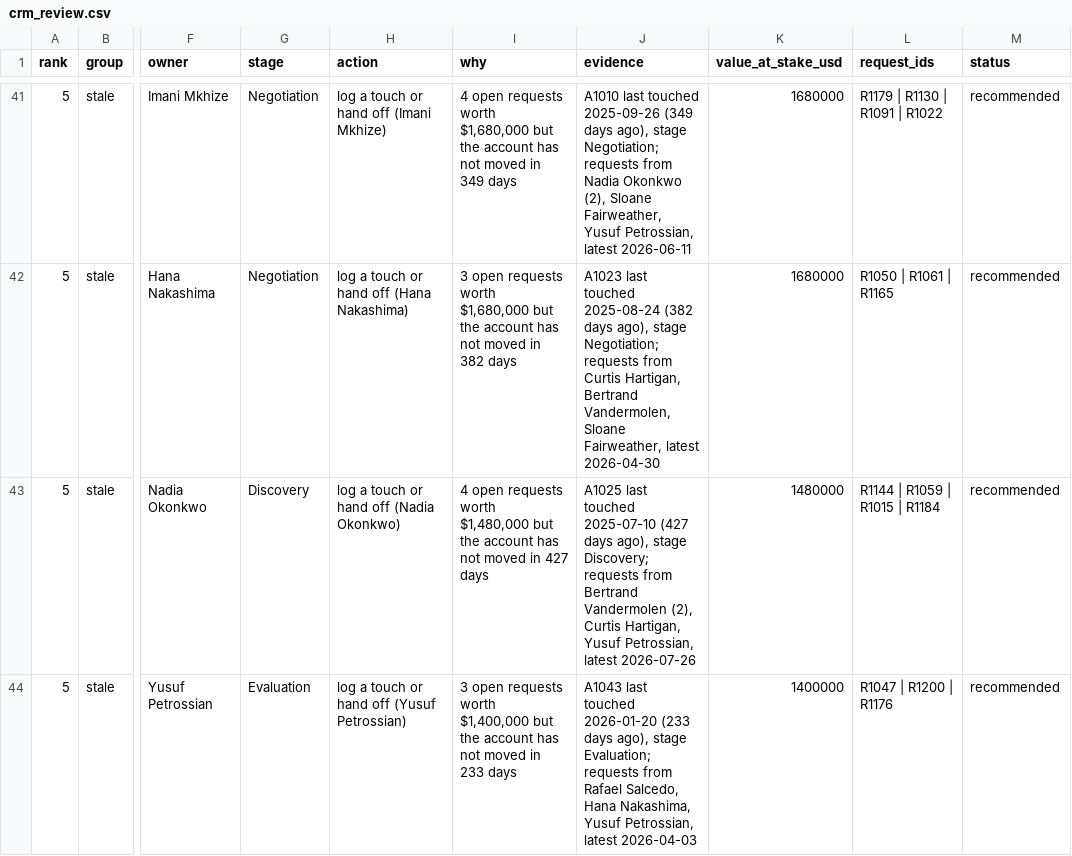
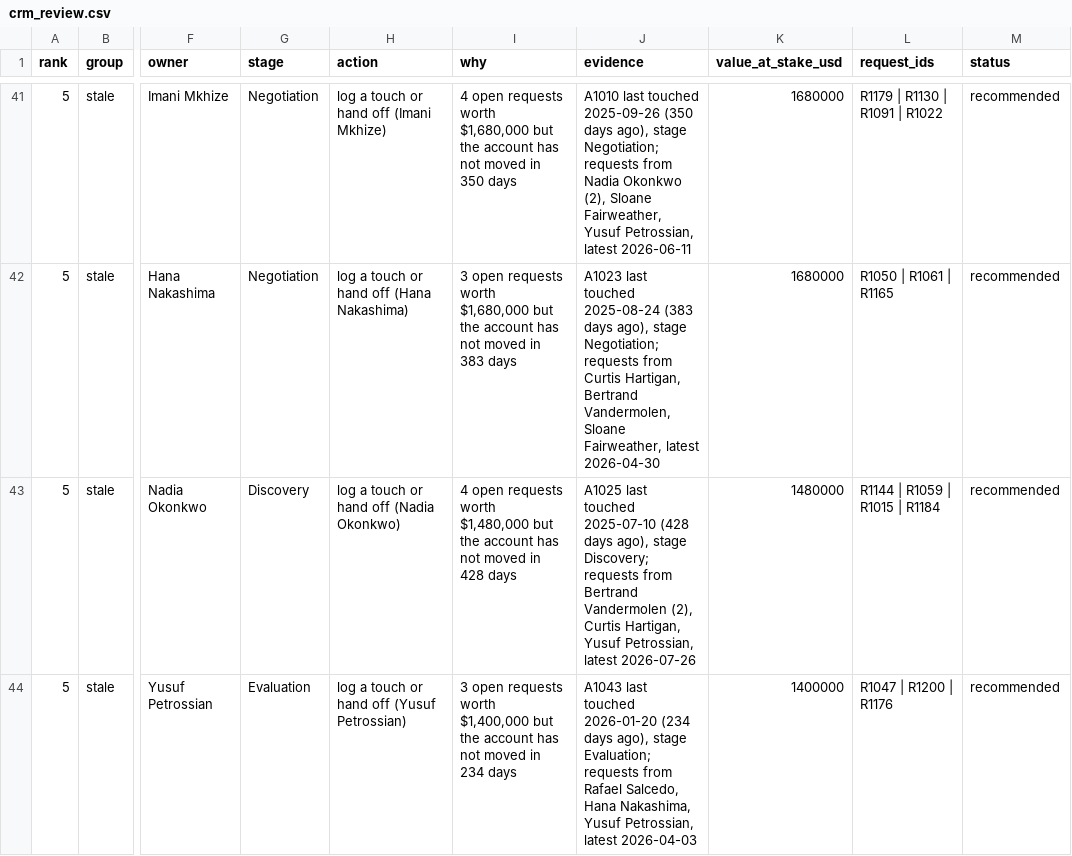
Before and after one commit to veraaw/projecthalyard, a CSV file: analysis/crm/crm_review.csv, drawn as a sheet; only a part is shown, gaps mark what is left out; the diff covers the shown part only; the diff names each change by its address in the sheet, - before the commit and + after, or states it on an @@ line.

```diff
--- a/analysis/crm/crm_review.csv
+++ b/analysis/crm/crm_review.csv
-I41 (why): …moved in 349 days
+I41 (why): …moved in 350 days
-J41 (evidence): …touched 2025-09-26 (349 days ago),…
+J41 (evidence): …touched 2025-09-26 (350 days ago),…
-I42 (why): …moved in 382 days
+I42 (why): …moved in 383 days
-J42 (evidence): …touched 2025-08-24 (382 days ago),…
+J42 (evidence): …touched 2025-08-24 (383 days ago),…
-I43 (why): …moved in 427 days
+I43 (why): …moved in 428 days
-J43 (evidence): …touched 2025-07-10 (427 days ago),…
+J43 (evidence): …touched 2025-07-10 (428 days ago),…
-I44 (why): …moved in 233 days
+I44 (why): …moved in 234 days
-J44 (evidence): …touched 2026-01-20 (233 days ago),…
+J44 (evidence): …touched 2026-01-20 (234 days ago),…
```
Also changed, not shown: 58 edited cells elsewhere in this file, 3 other files.
